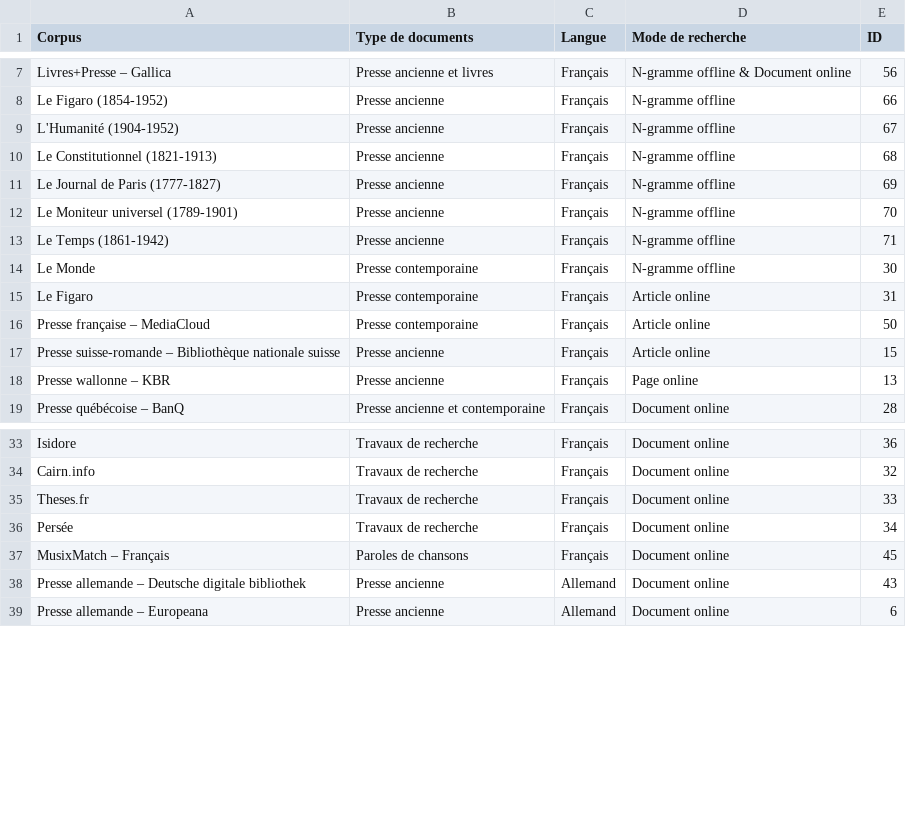
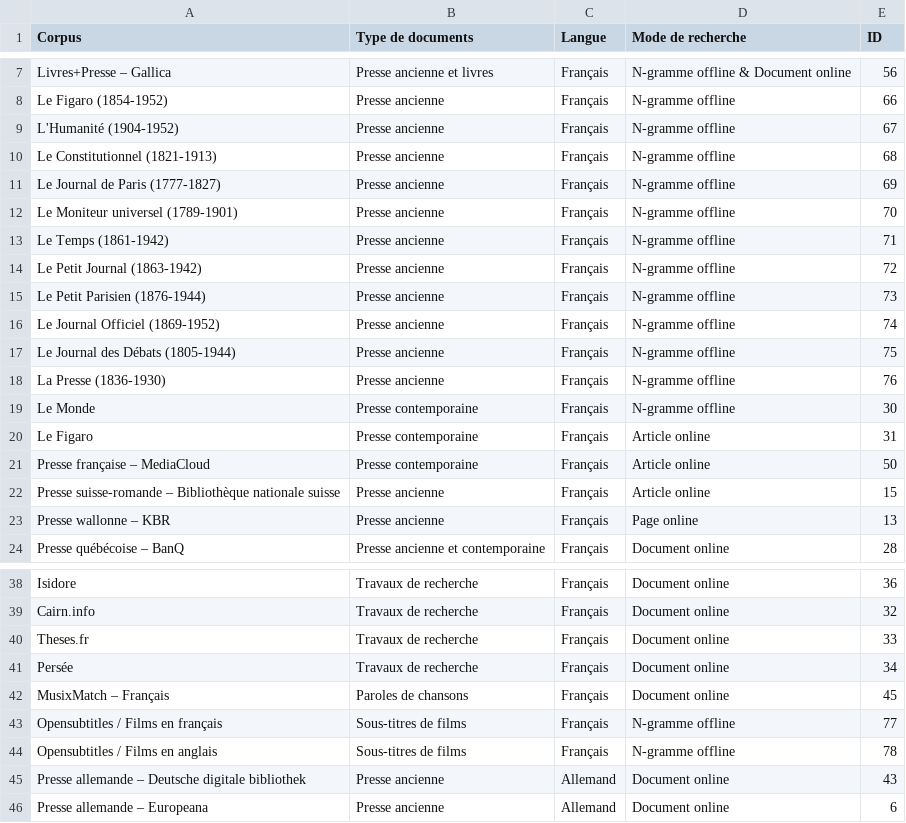
Before and after one commit to regicid/docker_gallicagram, a CSV file: gallicagram/corpus.csv, drawn as a sheet; only a part is shown, gaps mark what is left out.

Commit message:
maj corpus

```diff
--- a/gallicagram/corpus.csv
+++ b/gallicagram/corpus.csv
@@ -13,2 +13,7 @@
 "Le Temps (1861-1942) ","Presse ancienne","Français","N-gramme offline",71
+"Le Petit Journal (1863-1942)","Presse ancienne","Français","N-gramme offline",72
+"Le Petit Parisien (1876-1944)","Presse ancienne","Français","N-gramme offline",73
+"Le Journal Officiel (1869-1952)","Presse ancienne","Français","N-gramme offline",74
+"Le Journal des Débats (1805-1944)","Presse ancienne","Français","N-gramme offline",75
+"La Presse (1836-1930)","Presse ancienne","Français","N-gramme offline",76
 "Le Monde","Presse contemporaine","Français","N-gramme offline",30
@@ -37,2 +42,4 @@
 "MusixMatch – Français","Paroles de chansons","Français","Document online",45
+"Opensubtitles / Films en français","Sous-titres de films","Français","N-gramme offline",77
+"Opensubtitles / Films en anglais","Sous-titres de films","Français","N-gramme offline",78
 "Presse allemande – Deutsche digitale bibliothek","Presse ancienne","Allemand","Document online",43
```
Also changed, not shown: 1 other file.
